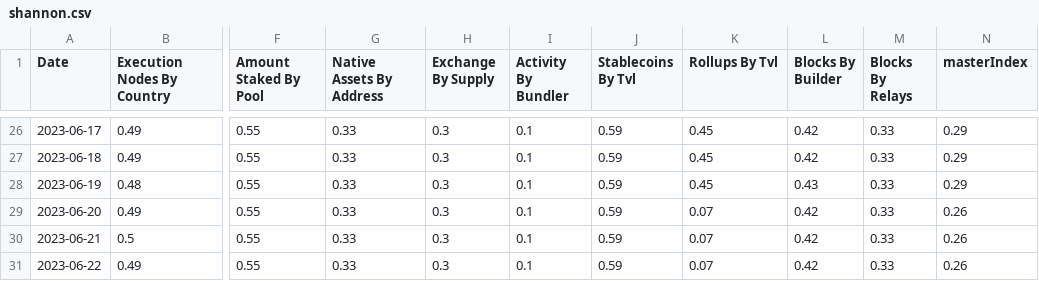
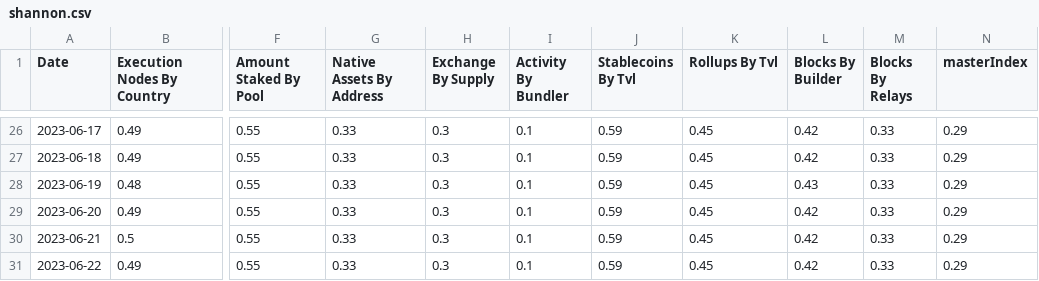
Before and after one commit to orbmis/data-indexer, a CSV file: reports/shannon.csv, drawn as a sheet; only a part is shown, gaps mark what is left out; the diff names each change by its address in the sheet, - before the commit and + after, or states it on an @@ line.

```diff
--- a/reports/shannon.csv
+++ b/reports/shannon.csv
-K29:K31 (Rollups By Tvl): 0.07
+K29:K31 (Rollups By Tvl): 0.45
-N29:N31 (masterIndex): 0.26
+N29:N31 (masterIndex): 0.29
```
Also changed, not shown: reports/HHI.csv, reports/gini.csv, 3 other files.
